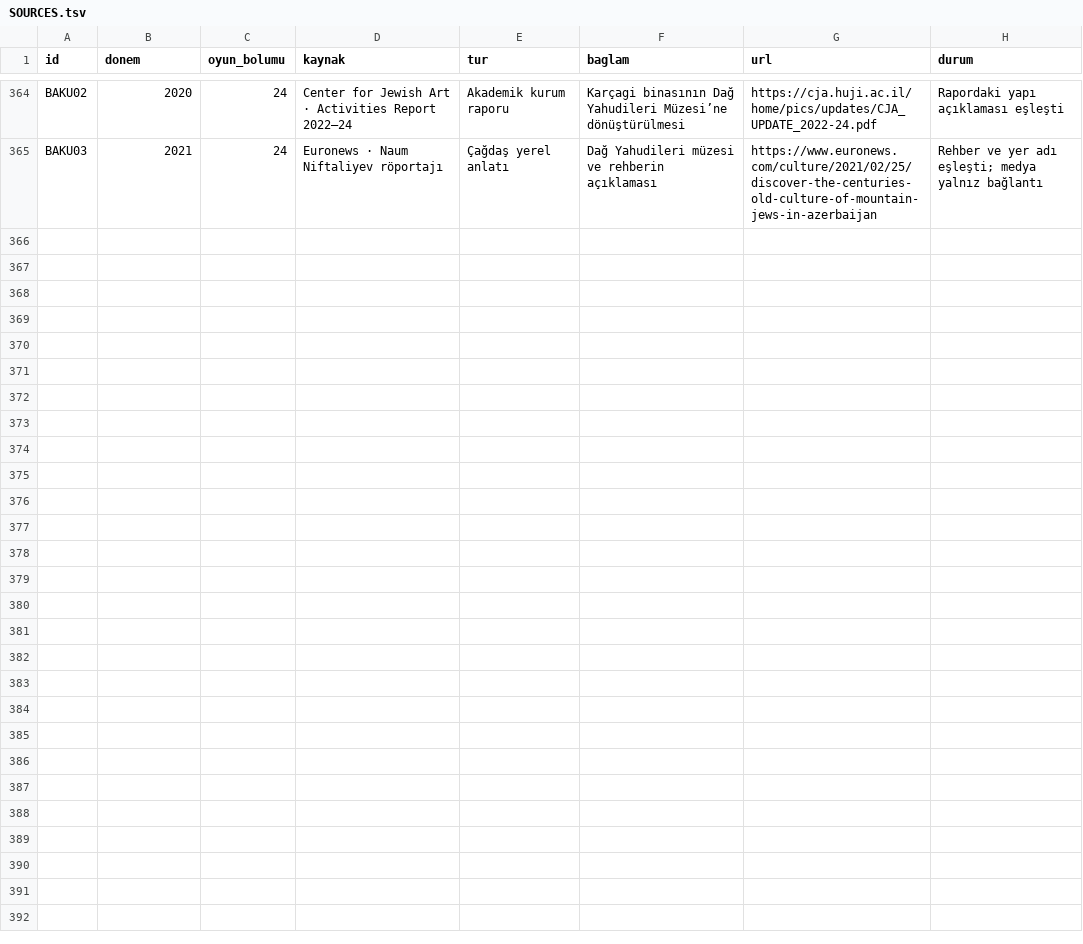
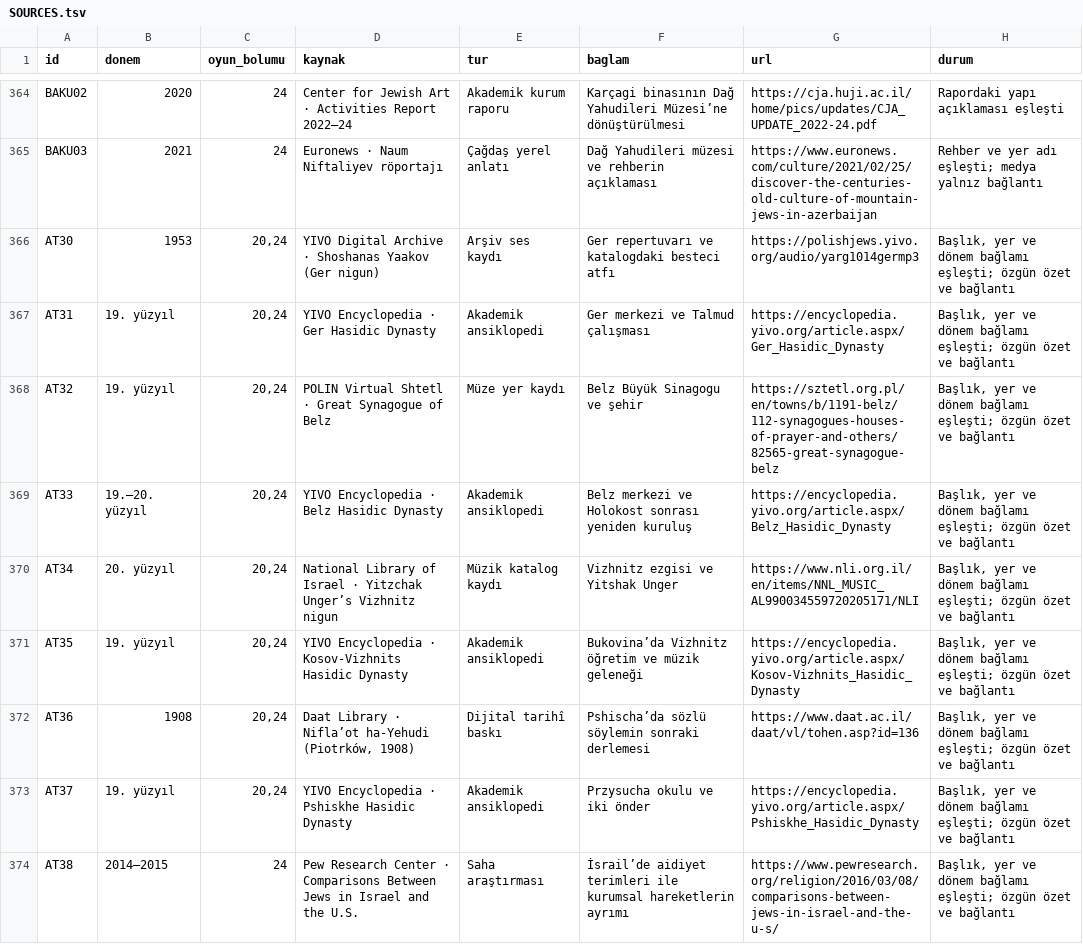
Before and after one commit to kaansavukduran/wall, a TSV file: docs/SOURCES.tsv, drawn as a sheet; only a part is shown, gaps mark what is left out; the diff names each change by its address in the sheet, - before the commit and + after, or states it on an @@ line.

Commit message:
Compare Hasidic courts and Israeli identity terms

```diff
--- a/docs/SOURCES.tsv
+++ b/docs/SOURCES.tsv
+row 366: AT30 | 1953 | 20,24 | YIVO Digital Archive · Shoshanas Yaakov (Ger nigun) | Arşiv ses kaydı | Ger repertuvarı ve katalogdaki besteci atfı | https://polishjews.yivo.org/audio/yarg1014germp3 | Başlık, yer ve dönem bağlamı eşleşti; özgün özet ve bağlantı
+row 367: AT31 | 19. yüzyıl | 20,24 | YIVO Encyclopedia · Ger Hasidic Dynasty | Akademik ansiklopedi | Ger merkezi ve Talmud çalışması | https://encyclopedia.yivo.org/article.aspx/Ger_Hasidic_Dynasty | Başlık, yer ve dönem bağlamı eşleşti; özgün özet ve bağlantı
+row 368: AT32 | 19. yüzyıl | 20,24 | POLIN Virtual Shtetl · Great Synagogue of Belz | Müze yer kaydı | Belz Büyük Sinagogu ve şehir | https://sztetl.org.pl/en/towns/b/1191-belz/112-synagogues-houses-of-prayer-and-others/82565-great-synagogue-belz | Başlık, yer ve dönem bağlamı eşleşti; özgün özet ve bağlantı
+row 369: AT33 | 19.–20. yüzyıl | 20,24 | YIVO Encyclopedia · Belz Hasidic Dynasty | Akademik ansiklopedi | Belz merkezi ve Holokost sonrası yeniden kuruluş | https://encyclopedia.yivo.org/article.aspx/Belz_Hasidic_Dynasty | Başlık, yer ve dönem bağlamı eşleşti; özgün özet ve bağlantı
+row 370: AT34 | 20. yüzyıl | 20,24 | National Library of Israel · Yitzchak Unger’s Vizhnitz nigun | Müzik katalog kaydı | Vizhnitz ezgisi ve Yitshak Unger | https://www.nli.org.il/en/items/NNL_MUSIC_AL990034559720205171/NLI | Başlık, yer ve dönem bağlamı eşleşti; özgün özet ve bağlantı
+row 371: AT35 | 19. yüzyıl | 20,24 | YIVO Encyclopedia · Kosov-Vizhnits Hasidic Dynasty | Akademik ansiklopedi | Bukovina’da Vizhnitz öğretim ve müzik geleneği | https://encyclopedia.yivo.org/article.aspx/Kosov-Vizhnits_Hasidic_Dynasty | Başlık, yer ve dönem bağlamı eşleşti; özgün özet ve bağlantı
+row 372: AT36 | 1908 | 20,24 | Daat Library · Nifla’ot ha-Yehudi (Piotrków, 1908) | Dijital tarihî baskı | Pshischa’da sözlü söylemin sonraki derlemesi | https://www.daat.ac.il/daat/vl/tohen.asp?id=136 | Başlık, yer ve dönem bağlamı eşleşti; özgün özet ve bağlantı
+row 373: AT37 | 19. yüzyıl | 20,24 | YIVO Encyclopedia · Pshiskhe Hasidic Dynasty | Akademik ansiklopedi | Przysucha okulu ve iki önder | https://encyclopedia.yivo.org/article.aspx/Pshiskhe_Hasidic_Dynasty | Başlık, yer ve dönem bağlamı eşleşti; özgün özet ve bağlantı
+row 374: AT38 | 2014–2015 | 24 | Pew Research Center · Comparisons Between Jews in Israel and the U.S. | Saha araştırması | İsrail’de aidiyet terimleri ile kurumsal hareketlerin ayrımı | https://www.pewresearch.org/religion/2016/03/08/comparisons-between-jews-in-israel-and-the-u-s/ | Başlık, yer ve dönem bağlamı eşleşti; özgün özet ve bağlantı
```
Also changed, not shown: 10 other files.
